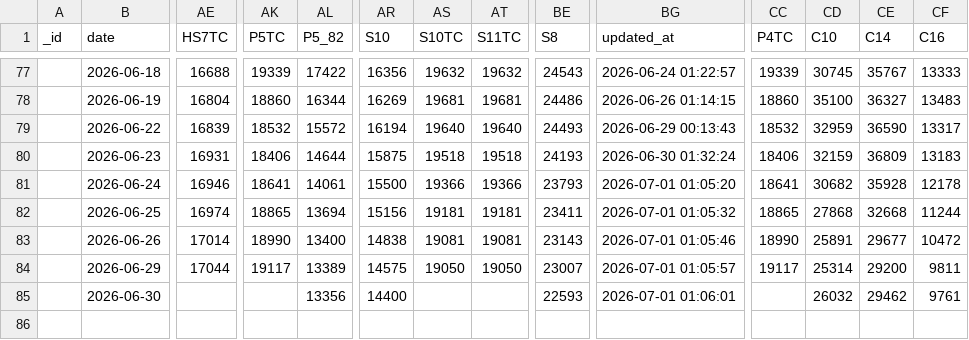
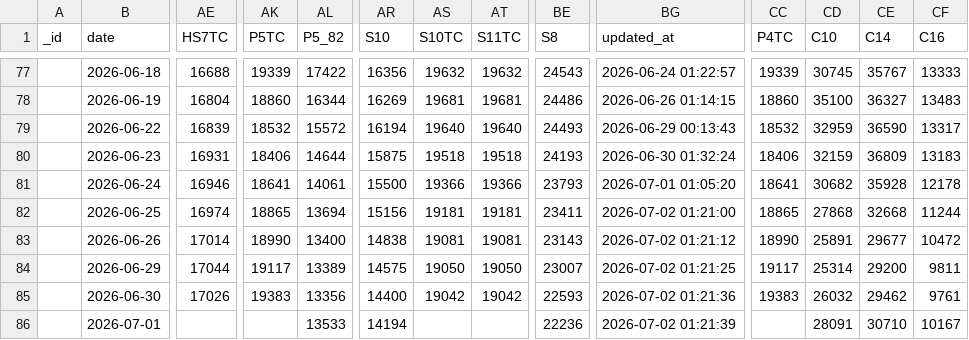
Before and after one commit to xxblxs/bdi-pipeline, a CSV file: baltic_exchange_index_history.csv, drawn as a sheet; only a part is shown, gaps mark what is left out; rows hold the shown columns only; the diff names each change by its address in the sheet, - before the commit and + after, or states it on an @@ line.

```diff
--- a/baltic_exchange_index_history.csv
+++ b/baltic_exchange_index_history.csv
-BG82 (updated_at): 2026-07-01 01:05:32
+BG82 (updated_at): 2026-07-02 01:21:00
-BG83 (updated_at): 2026-07-01 01:05:46
+BG83 (updated_at): 2026-07-02 01:21:12
-BG84 (updated_at): 2026-07-01 01:05:57
+BG84 (updated_at): 2026-07-02 01:21:25
-AE85 (HS7TC): (empty)
+AE85 (HS7TC): 17026
-AK85 (P5TC): (empty)
+AK85 (P5TC): 19383
-AS85 (S10TC): (empty)
+AS85 (S10TC): 19042
-AT85 (S11TC): (empty)
+AT85 (S11TC): 19042
-BG85 (updated_at): 2026-07-01 01:06:01
+BG85 (updated_at): 2026-07-02 01:21:36
-CC85 (P4TC): (empty)
+CC85 (P4TC): 19383
+row 86:  | 2026-07-01 |  |  | 13533 | 14194 |  |  | 22236 | 2026-07-02 01:21:39 |  | 28091 | 30710 | 10167
```
Also changed, not shown: 5 other files.
